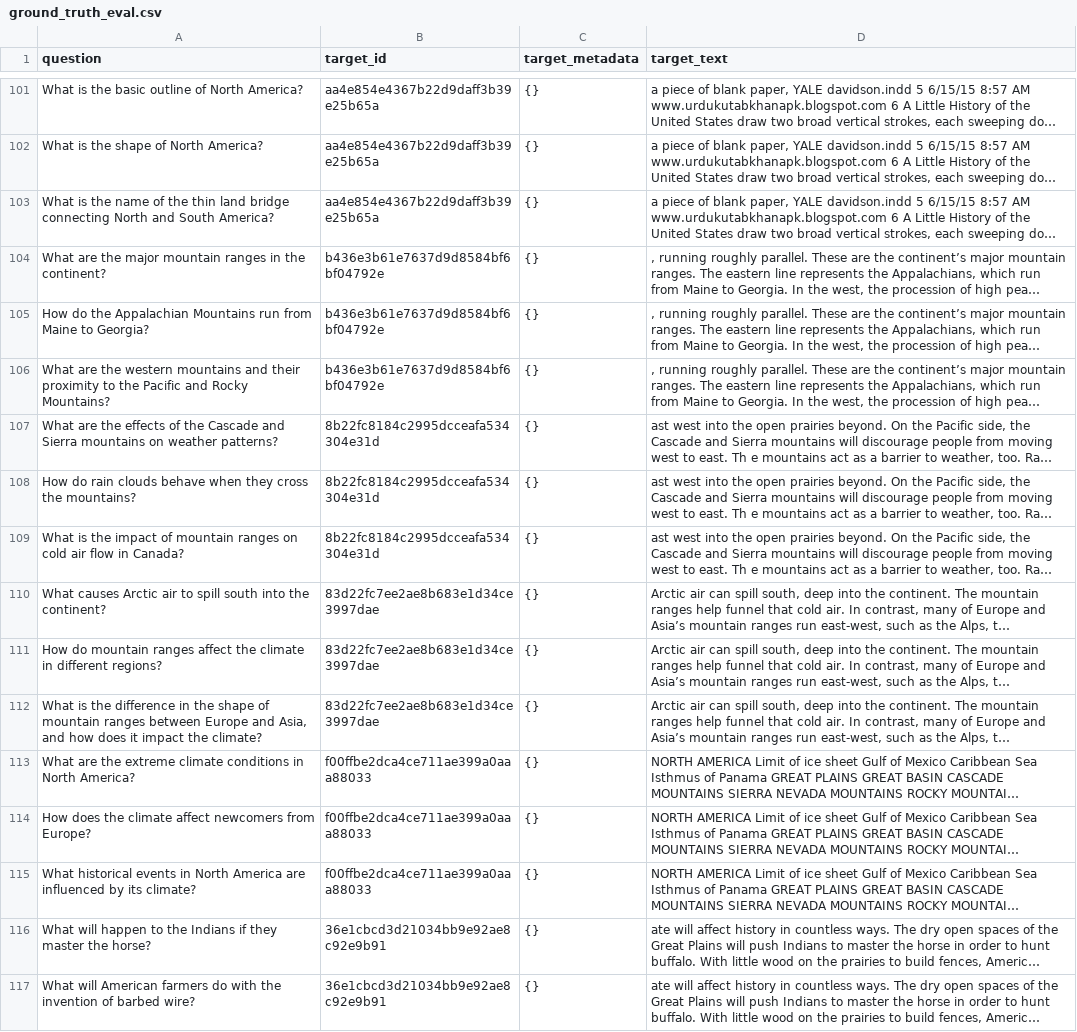
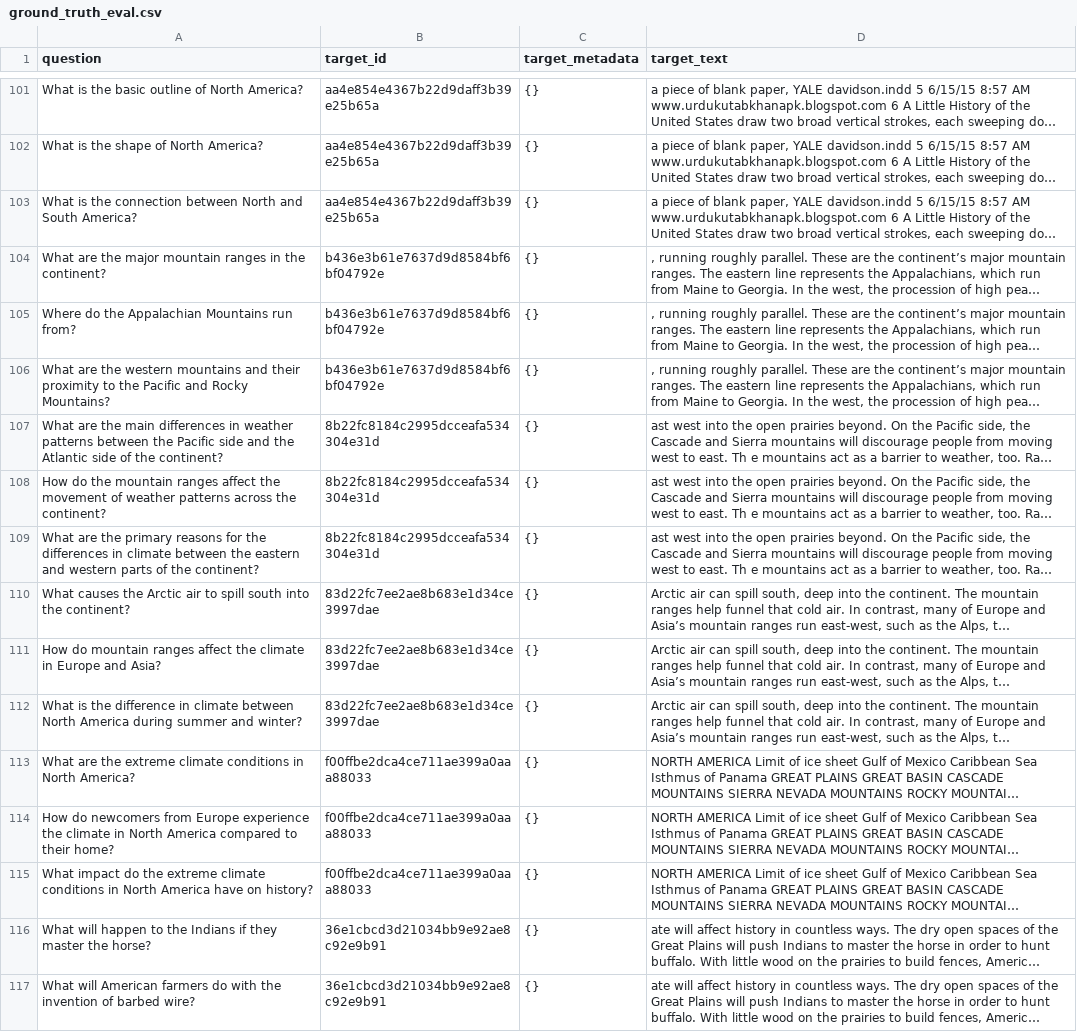
Before and after one commit to petr-akimov/llmzoomcamp-2026-petrakimov, a CSV file: data/ground_truth_eval.csv, drawn as a sheet; only a part is shown, gaps mark what is left out; long unchanged cells end in …; the diff covers the shown part only; the diff names each change by its address in the sheet, - before the commit and + after, or states it on an @@ line.

```diff
--- a/data/ground_truth_eval.csv
+++ b/data/ground_truth_eval.csv
-A103 (question): …is the name of the thin land bridge connecting North and…
+A103 (question): …is the connection between North and…
-A105 (question): How do the Appalachian Mountains run from Maine to Georgia?
+A105 (question): Where do the Appalachian Mountains run from?
-A107 (question): …are the effects of the Cascade and Sierra mountains on weather patterns?
+A107 (question): …are the main differences in weather patterns between the Pacific side and the Atlantic side of the continent?
-A108 (question): How do rain clouds behave when they cross the mountains?
+A108 (question): How do the mountain ranges affect the movement of weather patterns across the continent?
-A109 (question): What is the impact of mountain ranges on cold air flow in Canada?
+A109 (question): What are the primary reasons for the differences in climate between the eastern and western parts of the continent?
-A110 (question): What causes Arctic air…
+A110 (question): What causes the Arctic air…
-A111 (question): …climate in different regions?
+A111 (question): …climate in Europe and Asia?
-A112 (question): …difference in the shape of mountain ranges between Europe and Asia, and how does it impact the climate?
+A112 (question): …difference in climate between North America during summer and winter?
-A114 (question): How does the climate affect newcomers from Europe?
+A114 (question): How do newcomers from Europe experience the climate in North America compared to their home?
-A115 (question): What historical events in North America are influenced by its climate?
+A115 (question): What impact do the extreme climate conditions in North America have on history?
```
Also changed, not shown: 3 added rows, 3 removed rows and 73 edited cells elsewhere in this file, 19 other files.
